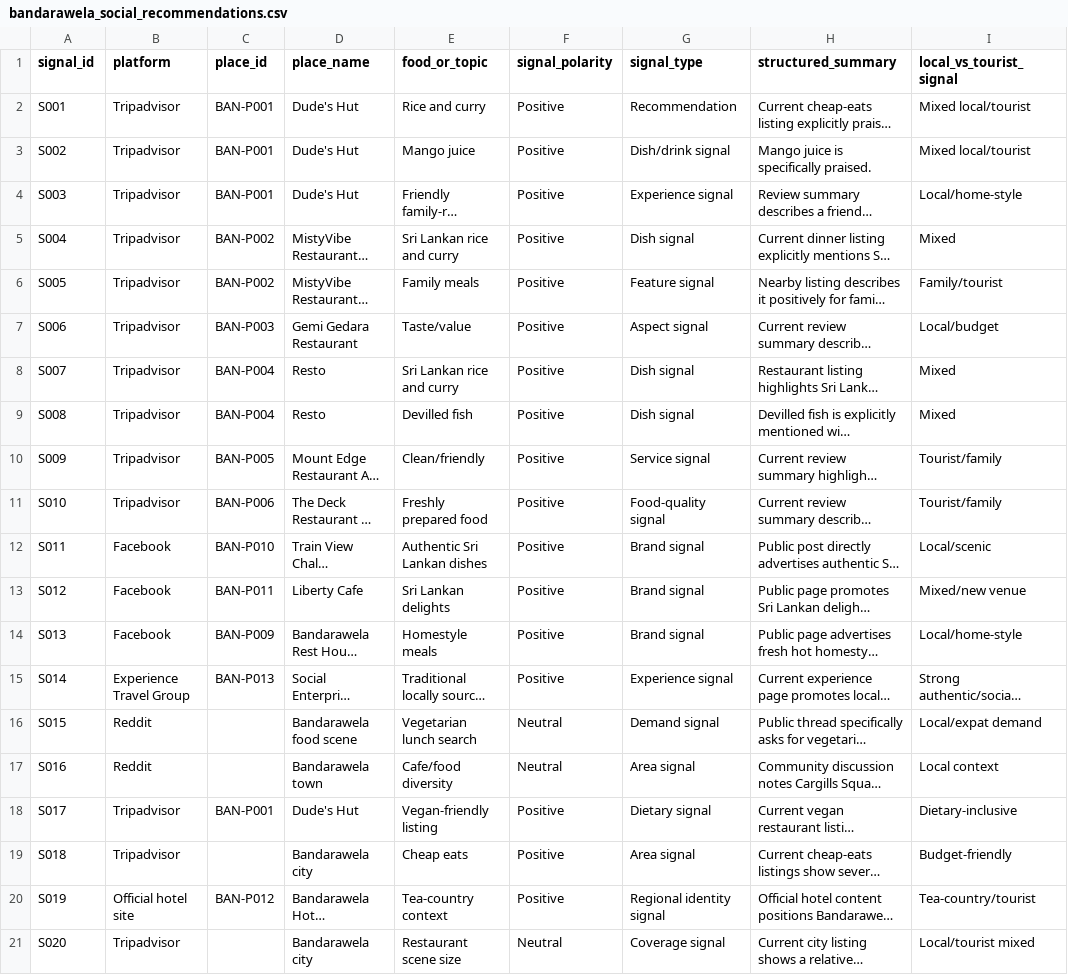
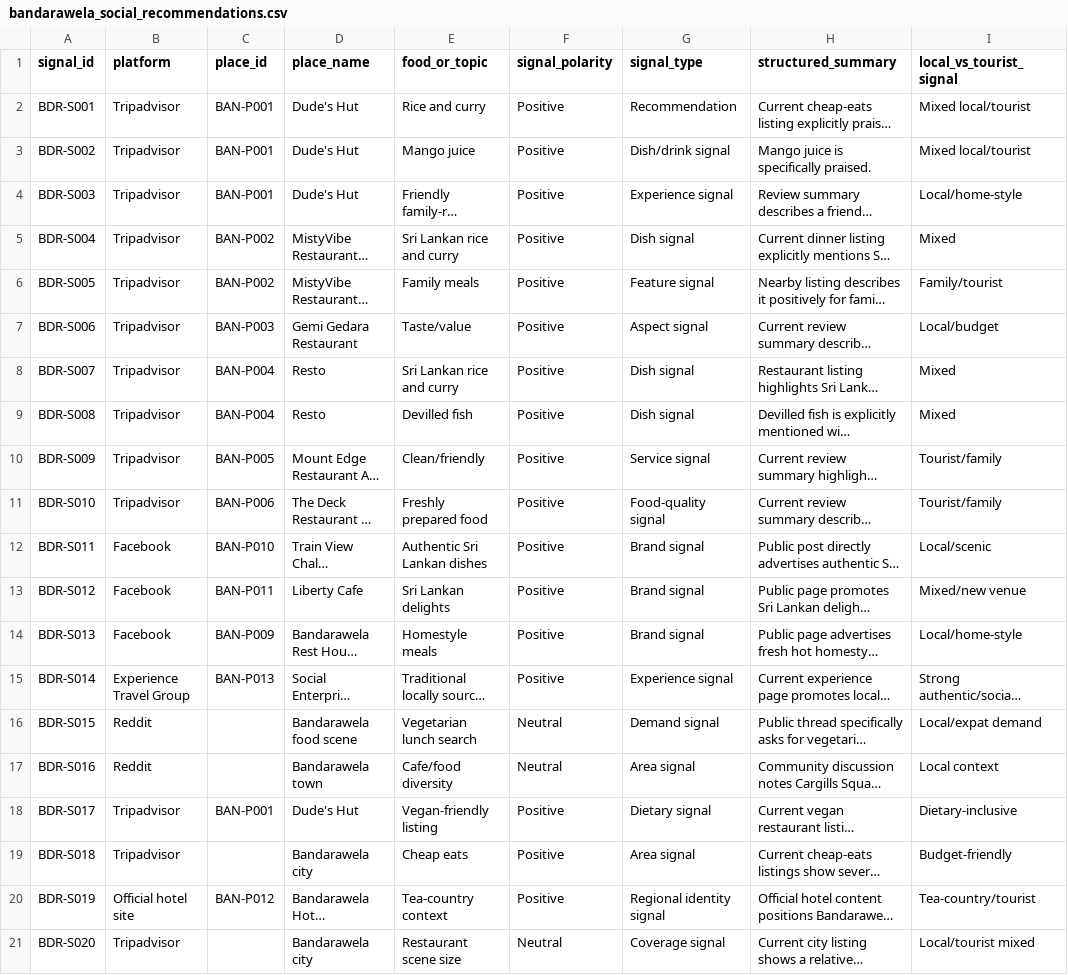
Before and after one commit to gima2003/serendib-ai, a CSV file: backend/data/food/standardized/social_recommendations/bandarawela_social_recommendations.csv, drawn as a sheet; only a part is shown; long unchanged cells end in …; the diff names each change by its address in the sheet, - before the commit and + after, or states it on an @@ line.

```diff
--- a/backend/data/food/standardized/social_recommendations/bandarawela_social_recommendations.csv
+++ b/backend/data/food/standardized/social_recommendations/bandarawela_social_recommendations.csv
-A2 (signal_id): S001
+A2 (signal_id): BDR-S001
-A3 (signal_id): S002
+A3 (signal_id): BDR-S002
-A4 (signal_id): S003
+A4 (signal_id): BDR-S003
-A5 (signal_id): S004
+A5 (signal_id): BDR-S004
-A6 (signal_id): S005
+A6 (signal_id): BDR-S005
-A7 (signal_id): S006
+A7 (signal_id): BDR-S006
-A8 (signal_id): S007
+A8 (signal_id): BDR-S007
-A9 (signal_id): S008
+A9 (signal_id): BDR-S008
-A10 (signal_id): S009
+A10 (signal_id): BDR-S009
-A11 (signal_id): S010
+A11 (signal_id): BDR-S010
-A12 (signal_id): S011
+A12 (signal_id): BDR-S011
-A13 (signal_id): S012
+A13 (signal_id): BDR-S012
-A14 (signal_id): S013
+A14 (signal_id): BDR-S013
-A15 (signal_id): S014
+A15 (signal_id): BDR-S014
-A16 (signal_id): S015
+A16 (signal_id): BDR-S015
-A17 (signal_id): S016
+A17 (signal_id): BDR-S016
-A18 (signal_id): S017
+A18 (signal_id): BDR-S017
-A19 (signal_id): S018
+A19 (signal_id): BDR-S018
-A20 (signal_id): S019
+A20 (signal_id): BDR-S019
-A21 (signal_id): S020
+A21 (signal_id): BDR-S020
```
Also changed, not shown: backend/data/food/standardized/social_recommendations/arugam_bay_social_recommendations.csv, backend/data/food/standardized/social_recommendations/colombo_social_recommendations.csv, 36 other files.
